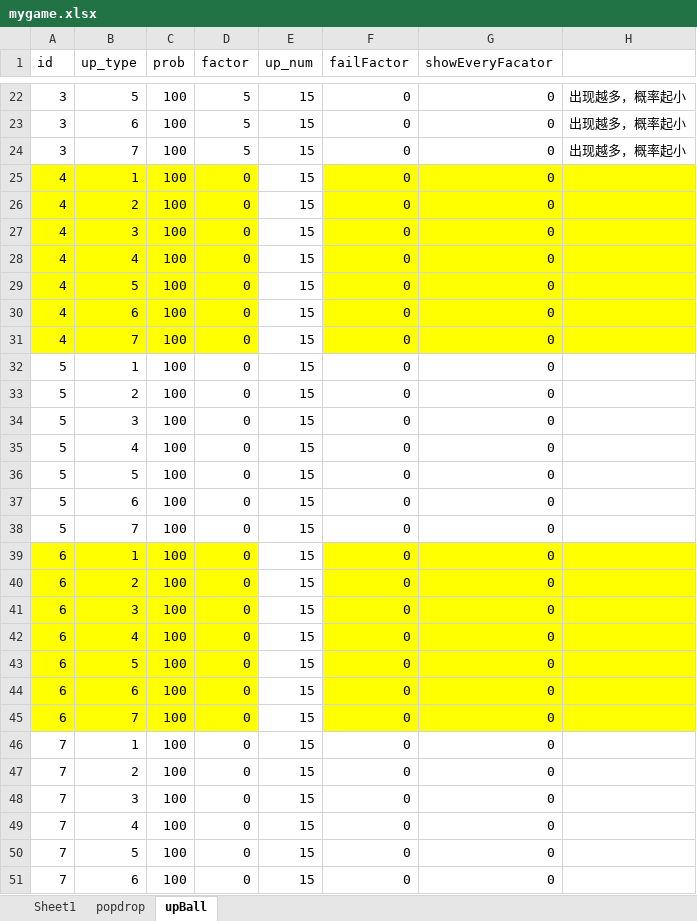
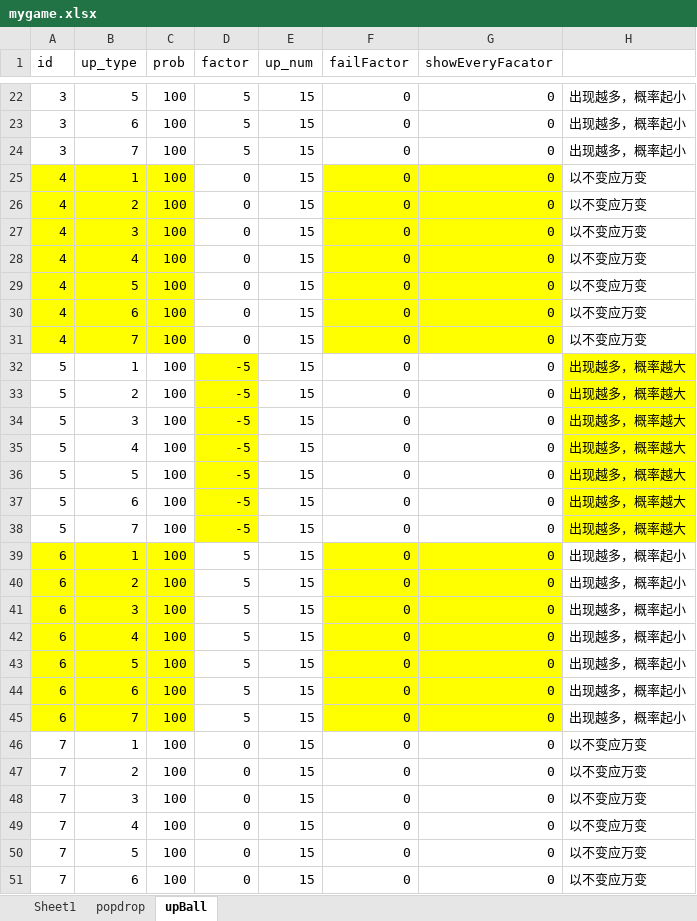
Before and after one commit to 838711801/cocos2d, an Excel workbook: mygame.xlsx, sheet upBall, drawn as a sheet; only a part is shown, gaps mark what is left out; values as stored, in another font and other column widths than the file's, no borders; table styles not drawn; the diff covers the shown part only; the diff names each change by its address in the sheet, - before the commit and + after, or states it on an @@ line.

Commit message:
修改数据

```diff
--- a/mygame.xlsx (sheet upBall)
+++ b/mygame.xlsx (sheet upBall)
-D25:D31 fill: #FFFF00
+D25:D31 fill: none
-H25:H31: (empty)
+H25:H31: 以不变应万变
-H25:H31 fill: #FFFF00
+H25:H31 fill: none
-D32:D38 (factor): 0
+D32:D38 (factor): -5
-D32:D38 fill: none
+D32:D38 fill: #FFFF00
-H32:H38: (empty)
+H32:H38: 出现越多，概率越大
-H32:H38 fill: none
+H32:H38 fill: #FFFF00
-D39:D45 (factor): 0
+D39:D45 (factor): 5
-D39:D45 fill: #FFFF00
+D39:D45 fill: none
-H39:H45: (empty)
+H39:H45: 出现越多，概率起小
-H39:H45 fill: #FFFF00
+H39:H45 fill: none
-H46:H51: (empty)
+H46:H51: 以不变应万变
```
Also changed, not shown: 29 edited cells and cell formats elsewhere in this sheet.
